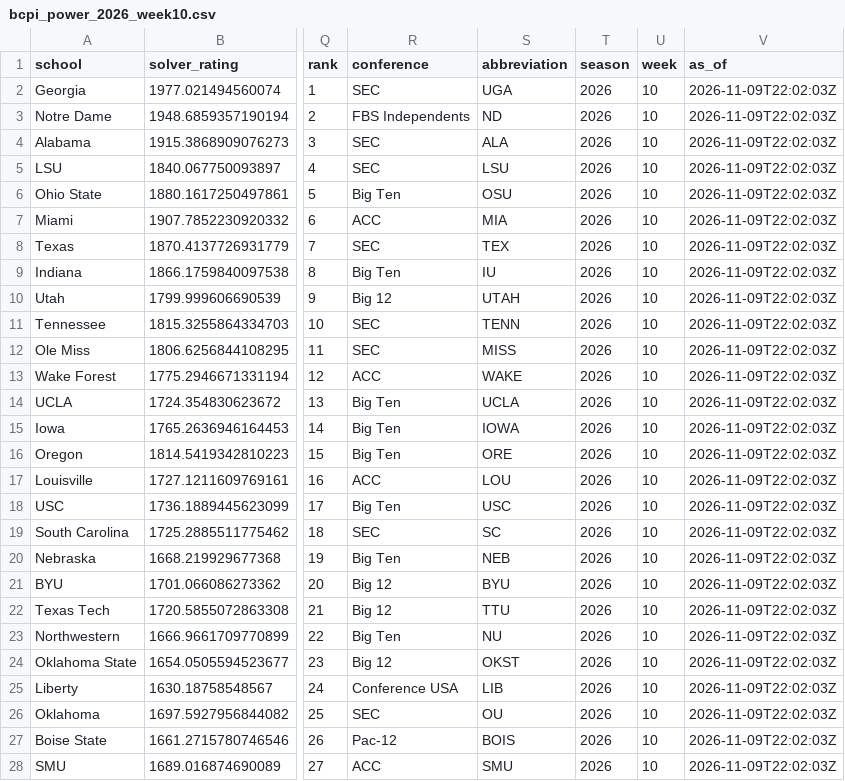
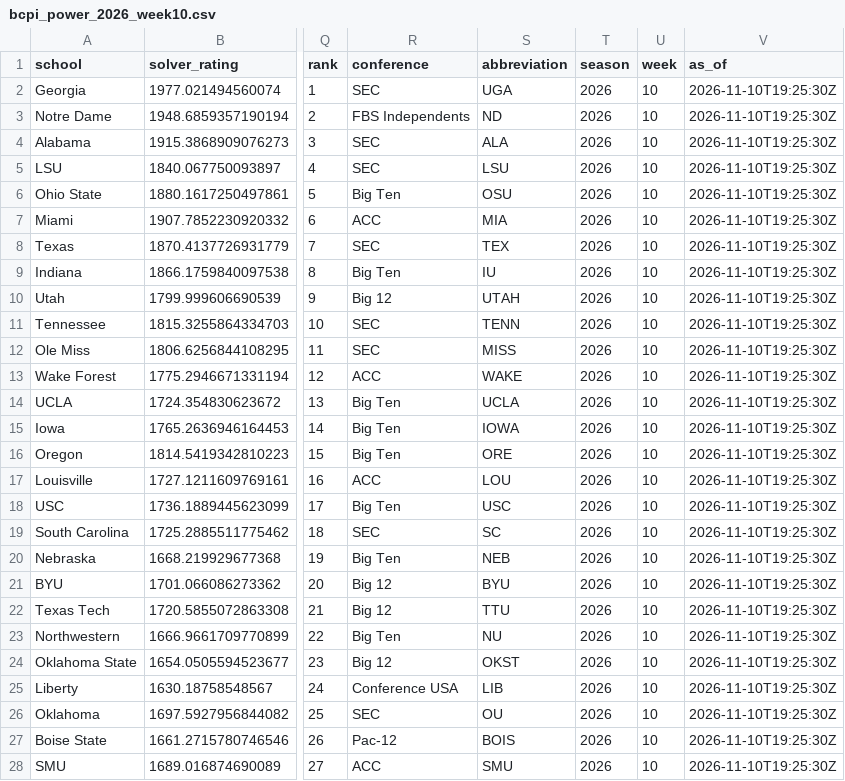
Before and after one commit to sethbergstein/cfb-power-rankings, a CSV file: output/bcpi_power_2026_week10.csv, drawn as a sheet; only a part is shown, gaps mark what is left out; the diff covers the shown part only; the diff names each change by its address in the sheet, - before the commit and + after, or states it on an @@ line.

```diff
--- a/output/bcpi_power_2026_week10.csv
+++ b/output/bcpi_power_2026_week10.csv
-V2:V28 (as_of): 2026-11-09T22:02:03Z
+V2:V28 (as_of): 2026-11-10T19:25:30Z
```
Also changed, not shown: 111 edited cells elsewhere in this file, nfl/site_data/power_2026_wk9.csv, output/bcpi_poll_2026_week10.csv, 28 other files.
